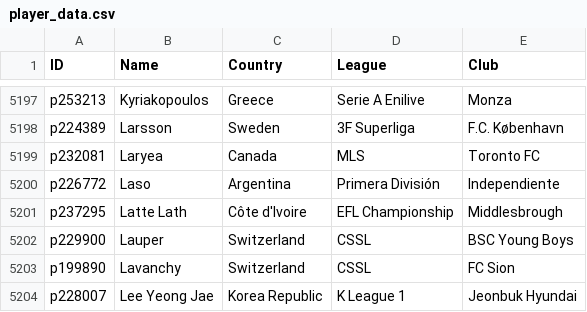
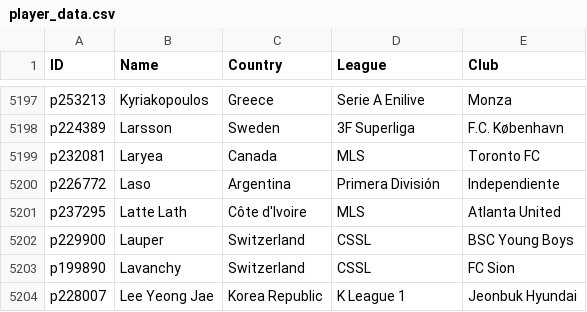
Before and after one commit to UtsavKoirala/cardleaks, a CSV file: player_data.csv, drawn as a sheet; only a part is shown, gaps mark what is left out.

Commit message:
Update player_data.csv

```diff
--- a/player_data.csv
+++ b/player_data.csv
@@ -5200,3 +5200,3 @@ p232081,Laryea,Canada,MLS,Toronto FC
 p226772,Laso,Argentina,Primera División,Independiente
-p237295,Latte Lath,Côte d'Ivoire,EFL Championship,Middlesbrough
+p237295,Latte Lath,Côte d'Ivoire,MLS,Atlanta United
 p229900,Lauper,Switzerland,CSSL,BSC Young Boys
```
